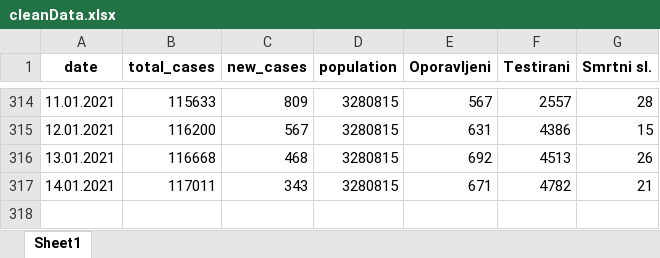
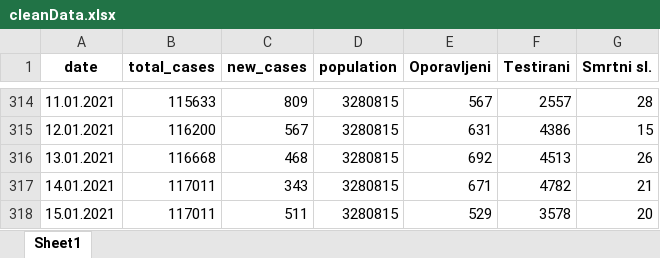
Before and after one commit to WorldWideWest/COVID-19, an Excel workbook: dataSet/cleanData/cleanData.xlsx, sheet Sheet1, drawn as a sheet; only a part is shown, gaps mark what is left out; values as stored, in another font and other column widths than the file's, no borders; the diff names each change by its address in the sheet, - before the commit and + after, or states it on an @@ line.

Commit message:
Updating dataSet

```diff
--- a/dataSet/cleanData/cleanData.xlsx (sheet Sheet1)
+++ b/dataSet/cleanData/cleanData.xlsx (sheet Sheet1)
+row 318: 15.01.2021 | 117011 | 511 | 3280815 | 529 | 3578 | 20
```
Also changed, not shown: dataSet/cleanData/bd.xlsx, dataSet/cleanData/fbih.xlsx, 13 other files.
